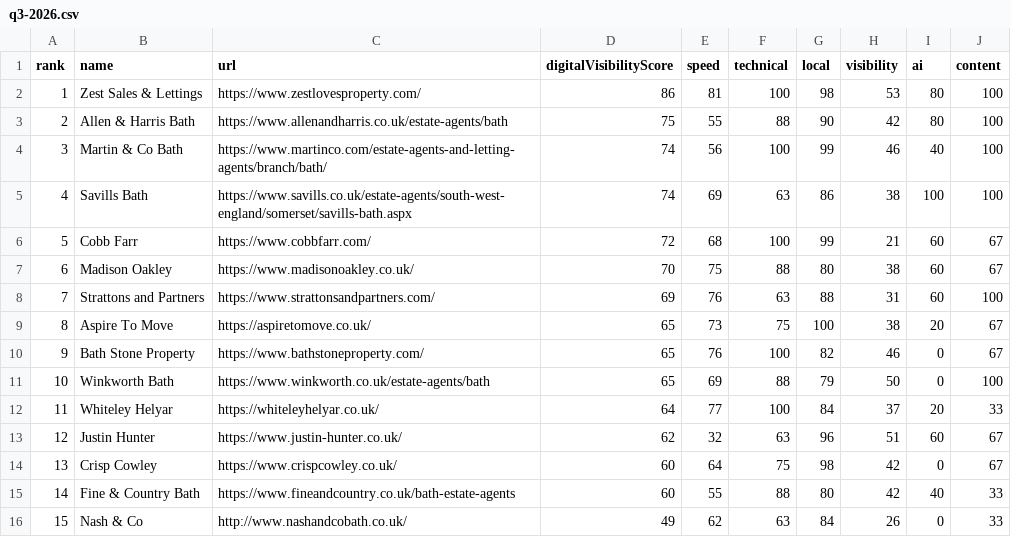
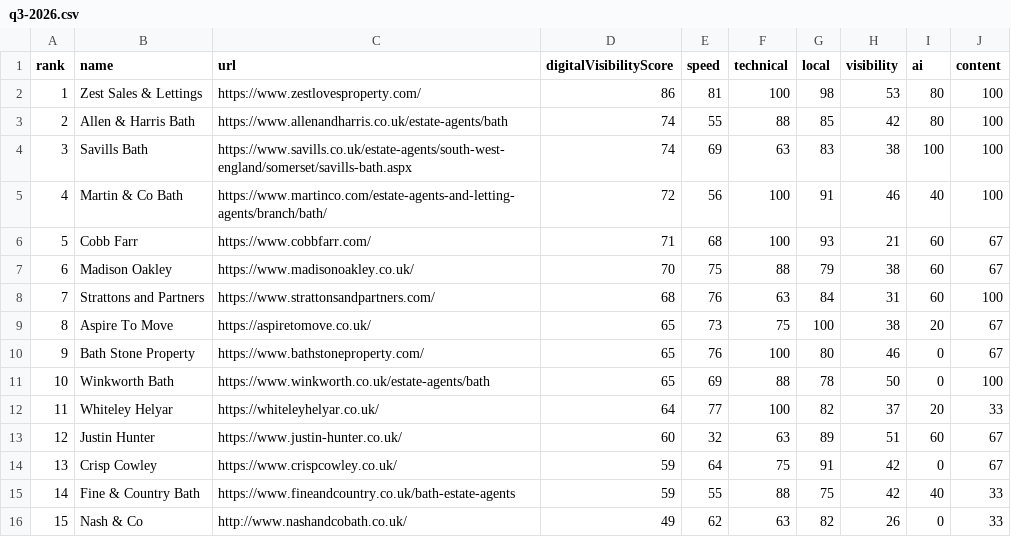
Before and after one commit to philyarrow/local-digital-visibility-index, a CSV file: data/bath-estate-agents/q3-2026.csv, drawn as a sheet.

```diff
--- a/data/bath-estate-agents/q3-2026.csv
+++ b/data/bath-estate-agents/q3-2026.csv
@@ -2,15 +2,15 @@ rank,name,url,digitalVisibilityScore,speed,technical,local,visibility,ai,content
 1,Zest Sales & Lettings,https://www.zestlovesproperty.com/,86,81,100,98,53,80,100
-2,Allen & Harris Bath,https://www.allenandharris.co.uk/estate-agents/bath,75,55,88,90,42,80,100
-3,Martin & Co Bath,https://www.martinco.com/estate-agents-and-letting-agents/branch/bath/,74,56,100,99,46,40,100
-4,Savills Bath,https://www.savills.co.uk/estate-agents/south-west-england/somerset/savills-bath.aspx,74,69,63,86,38,100,100
-5,Cobb Farr,https://www.cobbfarr.com/,72,68,100,99,21,60,67
-6,Madison Oakley,https://www.madisonoakley.co.uk/,70,75,88,80,38,60,67
-7,Strattons and Partners,https://www.strattonsandpartners.com/,69,76,63,88,31,60,100
+2,Allen & Harris Bath,https://www.allenandharris.co.uk/estate-agents/bath,74,55,88,85,42,80,100
+3,Savills Bath,https://www.savills.co.uk/estate-agents/south-west-england/somerset/savills-bath.aspx,74,69,63,83,38,100,100
+4,Martin & Co Bath,https://www.martinco.com/estate-agents-and-letting-agents/branch/bath/,72,56,100,91,46,40,100
+5,Cobb Farr,https://www.cobbfarr.com/,71,68,100,93,21,60,67
+6,Madison Oakley,https://www.madisonoakley.co.uk/,70,75,88,79,38,60,67
+7,Strattons and Partners,https://www.strattonsandpartners.com/,68,76,63,84,31,60,100
 8,Aspire To Move,https://aspiretomove.co.uk/,65,73,75,100,38,20,67
-9,Bath Stone Property,https://www.bathstoneproperty.com/,65,76,100,82,46,0,67
-10,Winkworth Bath,https://www.winkworth.co.uk/estate-agents/bath,65,69,88,79,50,0,100
-11,Whiteley Helyar,https://whiteleyhelyar.co.uk/,64,77,100,84,37,20,33
-12,Justin Hunter,https://www.justin-hunter.co.uk/,62,32,63,96,51,60,67
-13,Crisp Cowley,https://www.crispcowley.co.uk/,60,64,75,98,42,0,67
-14,Fine & Country Bath,https://www.fineandcountry.co.uk/bath-estate-agents,60,55,88,80,42,40,33
-15,Nash & Co,http://www.nashandcobath.co.uk/,49,62,63,84,26,0,33
+9,Bath Stone Property,https://www.bathstoneproperty.com/,65,76,100,80,46,0,67
+10,Winkworth Bath,https://www.winkworth.co.uk/estate-agents/bath,65,69,88,78,50,0,100
+11,Whiteley Helyar,https://whiteleyhelyar.co.uk/,64,77,100,82,37,20,33
+12,Justin Hunter,https://www.justin-hunter.co.uk/,60,32,63,89,51,60,67
+13,Crisp Cowley,https://www.crispcowley.co.uk/,59,64,75,91,42,0,67
+14,Fine & Country Bath,https://www.fineandcountry.co.uk/bath-estate-agents,59,55,88,75,42,40,33
+15,Nash & Co,http://www.nashandcobath.co.uk/,49,62,63,82,26,0,33
```
Also changed, not shown: data/bristol-dentists/q3-2026.csv, data/bristol-estate-agents/q3-2026.csv, 32 other files.
